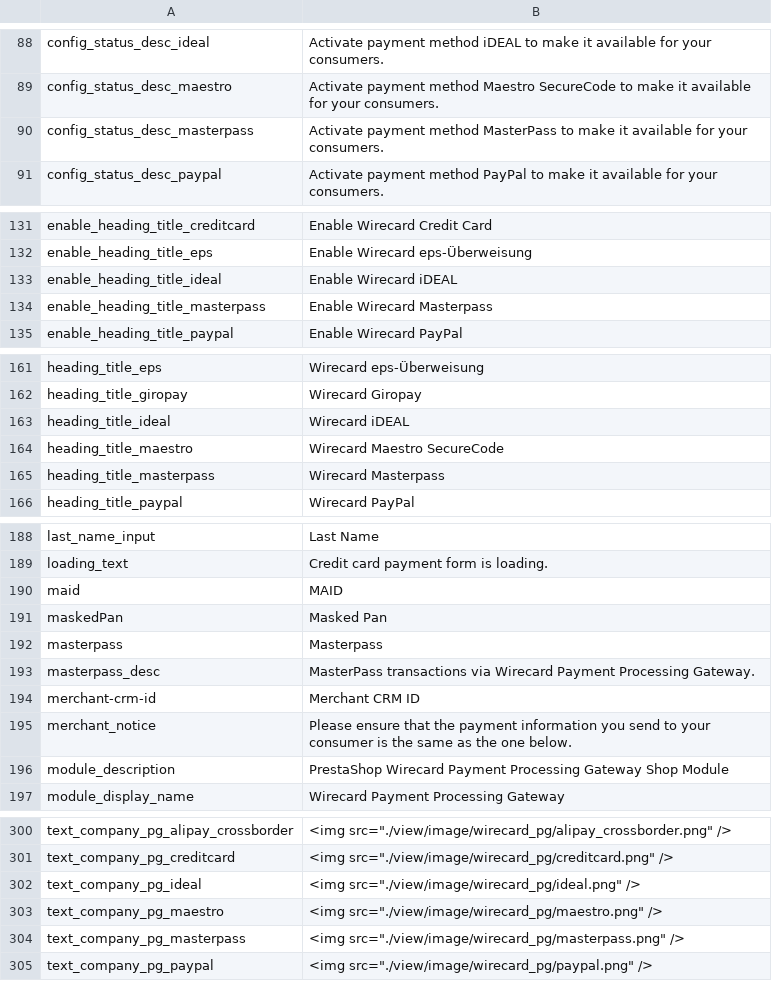
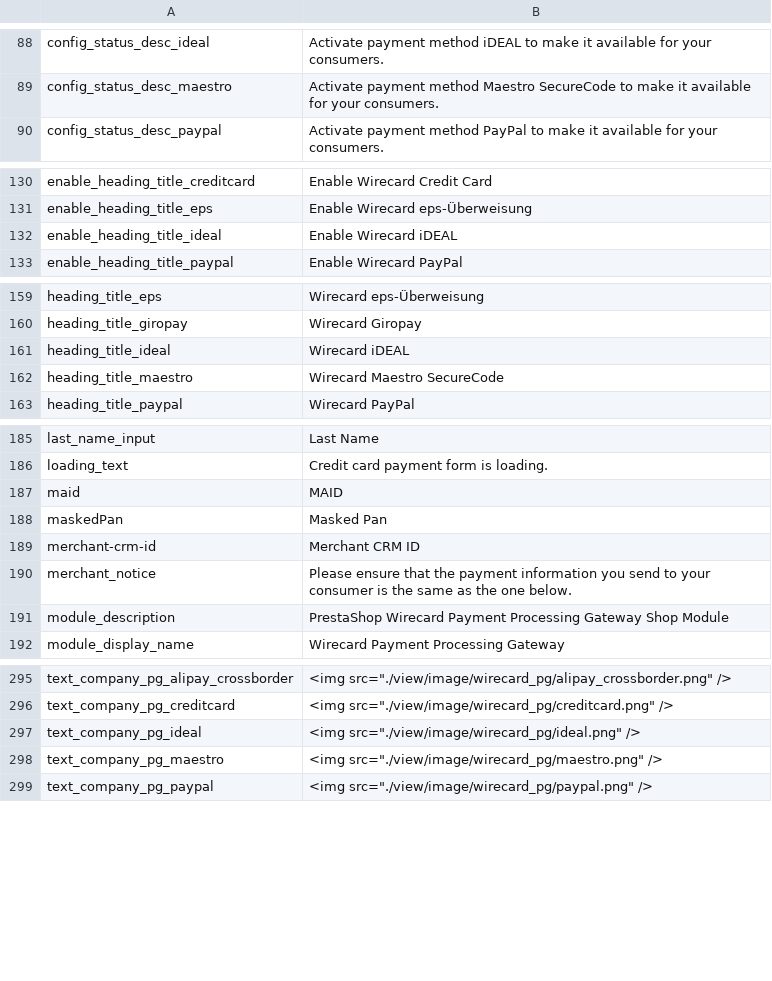
Before and after one commit to wirecard/magento-ee, a CSV file: app/locale/en_AU/WirecardEE_PaymentGateway.csv, drawn as a sheet; only a part is shown, gaps mark what is left out; the diff covers the shown part only; the diff names each change by its address in the sheet, - before the commit and + after, or states it on an @@ line.

```diff
--- a/app/locale/en_AU/WirecardEE_PaymentGateway.csv
+++ b/app/locale/en_AU/WirecardEE_PaymentGateway.csv
-row 90: config_status_desc_masterpass | Activate payment method MasterPass to make it available for your consumers.
-row 134: enable_heading_title_masterpass | Enable Wirecard Masterpass
-row 165: heading_title_masterpass | Wirecard Masterpass
-row 192: masterpass | Masterpass
-row 193: masterpass_desc | MasterPass transactions via Wirecard Payment Processing Gateway.
-row 304: text_company_pg_masterpass | <img src="./view/image/wirecard_pg/masterpass.png" />
```
Also changed, not shown: 1 removed row elsewhere in this file, app/locale/de_AT/WirecardEE_PaymentGateway.csv, app/locale/de_CH/WirecardEE_PaymentGateway.csv, 10 other files.
